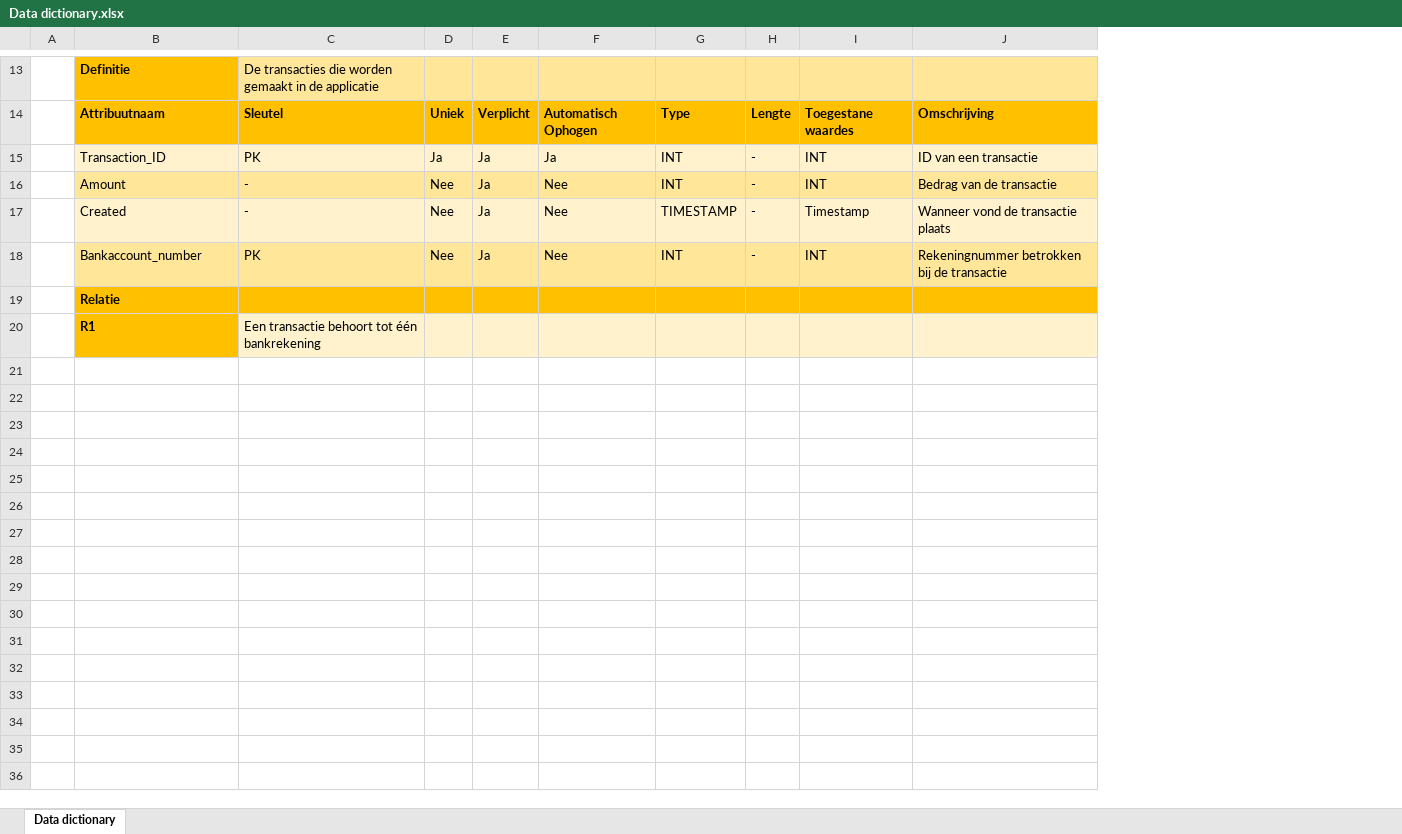
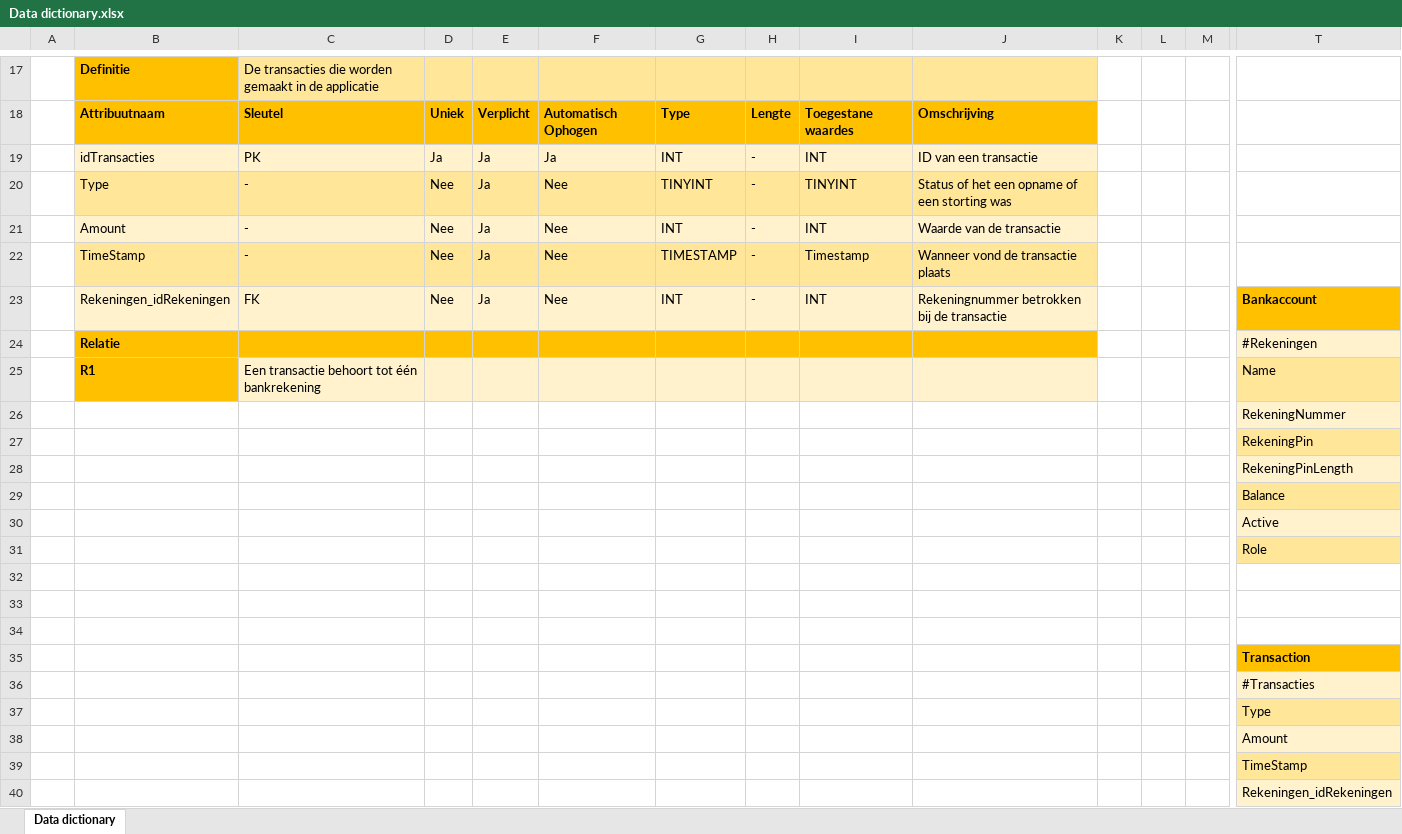
Before and after one commit to rickbestgamer/GeldAutomaat, an Excel workbook: Documentatie/Data dictionary.xlsx, sheet Data dictionary, drawn as a sheet; only a part is shown, gaps mark what is left out; values as stored, in another font and other column widths than the file's, no borders; addresses are those after the commit; rows hold the shown columns only; the diff covers the shown part only; the diff names each change by its address in the sheet, - before the commit and + after, or states it on an @@ line.

```diff
--- a/Documentatie/Data dictionary.xlsx (sheet Data dictionary)
+++ b/Documentatie/Data dictionary.xlsx (sheet Data dictionary)
+column K, empty
+column L, empty
+column M, empty
+column T, rows 23-25: Bankaccount | #Rekeningen | Name
-B19: Transaction_ID
+B19: idTransacties
+row 20:  | Type | - | Nee | Ja | Nee | TINYINT | - | TINYINT | Status of het een opname of een storting was
-B21:J21 fill: #FFE699
+B21:J21 fill: #FFF2CC
-J21: Bedrag van de transactie
+J21: Waarde van de transactie
-B22: Created
+B22: TimeStamp
-B22:J22 fill: #FFF2CC
+B22:J22 fill: #FFE699
-B23: Bankaccount_number
+B23: Rekeningen_idRekeningen
-B23:J23 fill: #FFE699
+B23:J23 fill: #FFF2CC
-C23: PK
+C23: FK
+row 26:  |  |  |  |  |  |  |  |  |  |  |  |  | RekeningNummer
+row 27:  |  |  |  |  |  |  |  |  |  |  |  |  | RekeningPin
+row 28:  |  |  |  |  |  |  |  |  |  |  |  |  | RekeningPinLength
+row 29:  |  |  |  |  |  |  |  |  |  |  |  |  | Balance
+row 30:  |  |  |  |  |  |  |  |  |  |  |  |  | Active
+row 31:  |  |  |  |  |  |  |  |  |  |  |  |  | Role
+row 32: (empty)
+row 33: (empty)
+row 34: (empty)
+row 35:  |  |  |  |  |  |  |  |  |  |  |  |  | Transaction
+row 36:  |  |  |  |  |  |  |  |  |  |  |  |  | #Transacties
+row 37:  |  |  |  |  |  |  |  |  |  |  |  |  | Type
+row 38:  |  |  |  |  |  |  |  |  |  |  |  |  | Amount
+row 39:  |  |  |  |  |  |  |  |  |  |  |  |  | TimeStamp
+row 40:  |  |  |  |  |  |  |  |  |  |  |  |  | Rekeningen_idRekeningen
```
Also changed, not shown: 4 added rows, 6 added columns, 8 edited cells and cell formats elsewhere in this sheet, 4 other files.
